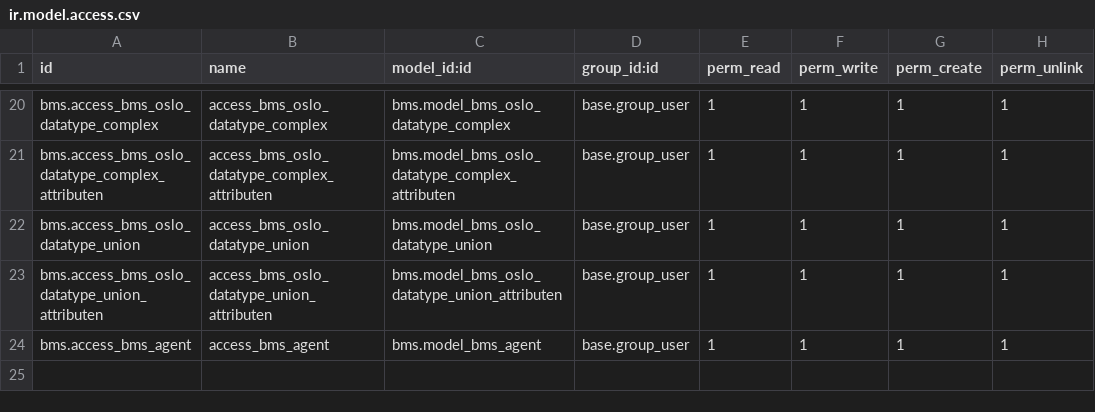
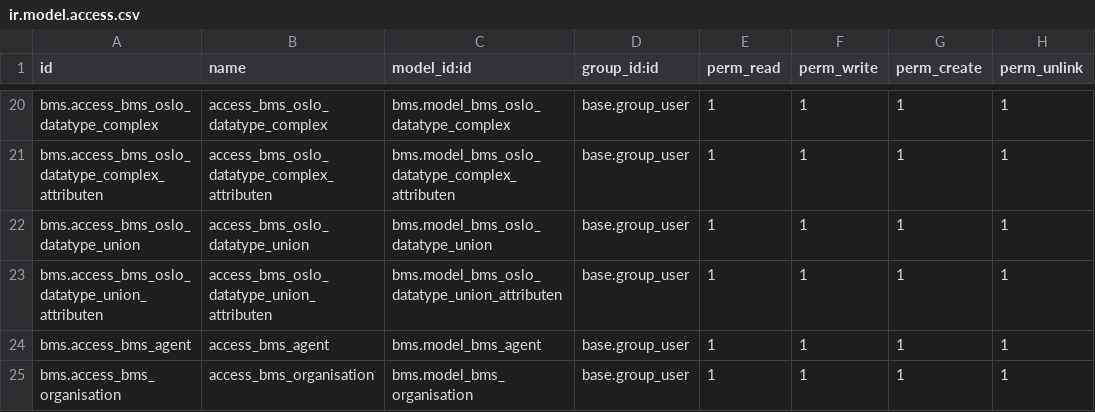
Before and after one commit to engitest-02/bms, a CSV file: bms/security/ir.model.access.csv, drawn as a sheet; only a part is shown, gaps mark what is left out; the diff names each change by its address in the sheet, - before the commit and + after, or states it on an @@ line.

Commit message:
[IMP] BMS: organisation model

```diff
--- a/bms/security/ir.model.access.csv
+++ b/bms/security/ir.model.access.csv
+row 25: bms.access_bms_organisation | access_bms_organisation | bms.model_bms_organisation | base.group_user | 1 | 1 | 1 | 1
```
Also changed, not shown: 4 other files.
